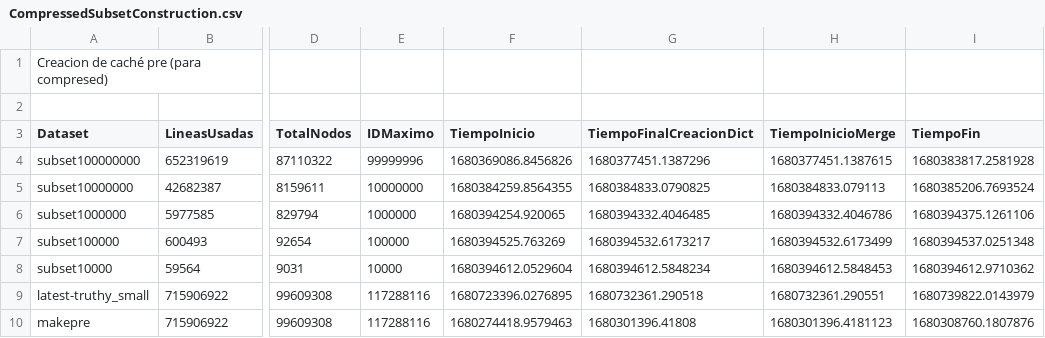
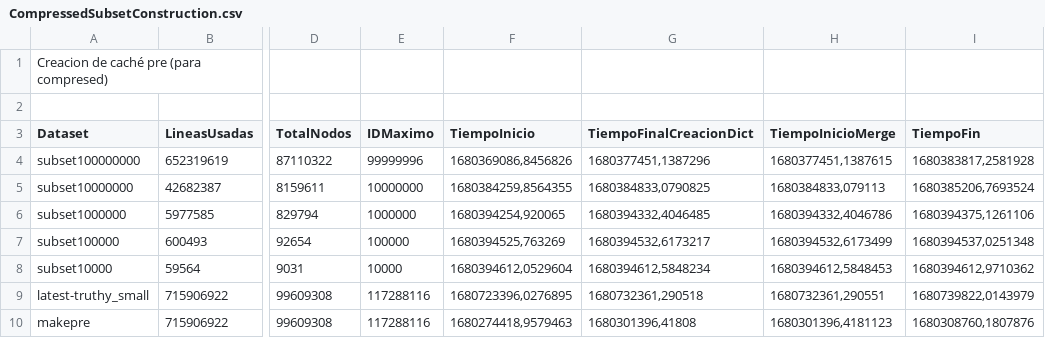
Before and after one commit to TinSlim/WD-PathFinder, a CSV file: r_graficos/datos/CompressedSubsetConstruction.csv, drawn as a sheet; only a part is shown, gaps mark what is left out; the diff names each change by its address in the sheet, - before the commit and + after, or states it on an @@ line.

```diff
--- a/r_graficos/datos/CompressedSubsetConstruction.csv
+++ b/r_graficos/datos/CompressedSubsetConstruction.csv
-F4 (TiempoInicio): 1680369086.8456826
+F4 (TiempoInicio): 1680369086,8456826
-G4 (TiempoFinalCreacionDict): 1680377451.1387296
+G4 (TiempoFinalCreacionDict): 1680377451,1387296
-H4 (TiempoInicioMerge): 1680377451.1387615
+H4 (TiempoInicioMerge): 1680377451,1387615
-I4 (TiempoFin): 1680383817.2581928
+I4 (TiempoFin): 1680383817,2581928
-F5 (TiempoInicio): 1680384259.8564355
+F5 (TiempoInicio): 1680384259,8564355
-G5 (TiempoFinalCreacionDict): 1680384833.0790825
+G5 (TiempoFinalCreacionDict): 1680384833,0790825
-H5 (TiempoInicioMerge): 1680384833.079113
+H5 (TiempoInicioMerge): 1680384833,079113
-I5 (TiempoFin): 1680385206.7693524
+I5 (TiempoFin): 1680385206,7693524
-F6 (TiempoInicio): 1680394254.920065
+F6 (TiempoInicio): 1680394254,920065
-G6 (TiempoFinalCreacionDict): 1680394332.4046485
+G6 (TiempoFinalCreacionDict): 1680394332,4046485
-H6 (TiempoInicioMerge): 1680394332.4046786
+H6 (TiempoInicioMerge): 1680394332,4046786
-I6 (TiempoFin): 1680394375.1261106
+I6 (TiempoFin): 1680394375,1261106
-F7 (TiempoInicio): 1680394525.763269
+F7 (TiempoInicio): 1680394525,763269
-G7 (TiempoFinalCreacionDict): 1680394532.6173217
+G7 (TiempoFinalCreacionDict): 1680394532,6173217
-H7 (TiempoInicioMerge): 1680394532.6173499
+H7 (TiempoInicioMerge): 1680394532,6173499
-I7 (TiempoFin): 1680394537.0251348
+I7 (TiempoFin): 1680394537,0251348
-F8 (TiempoInicio): 1680394612.0529604
+F8 (TiempoInicio): 1680394612,0529604
-G8 (TiempoFinalCreacionDict): 1680394612.5848234
+G8 (TiempoFinalCreacionDict): 1680394612,5848234
-H8 (TiempoInicioMerge): 1680394612.5848453
+H8 (TiempoInicioMerge): 1680394612,5848453
-I8 (TiempoFin): 1680394612.9710362
+I8 (TiempoFin): 1680394612,9710362
-F9 (TiempoInicio): 1680723396.0276895
+F9 (TiempoInicio): 1680723396,0276895
-G9 (TiempoFinalCreacionDict): 1680732361.290518
+G9 (TiempoFinalCreacionDict): 1680732361,290518
-H9 (TiempoInicioMerge): 1680732361.290551
+H9 (TiempoInicioMerge): 1680732361,290551
-I9 (TiempoFin): 1680739822.0143979
+I9 (TiempoFin): 1680739822,0143979
-F10 (TiempoInicio): 1680274418.9579463
+F10 (TiempoInicio): 1680274418,9579463
-G10 (TiempoFinalCreacionDict): 1680301396.41808
+G10 (TiempoFinalCreacionDict): 1680301396,41808
-H10 (TiempoInicioMerge): 1680301396.4181123
+H10 (TiempoInicioMerge): 1680301396,4181123
-I10 (TiempoFin): 1680308760.1807876
+I10 (TiempoFin): 1680308760,1807876
```
Also changed, not shown: r_graficos/datos/NativeSubsetConstruction.csv, 1 other file.
